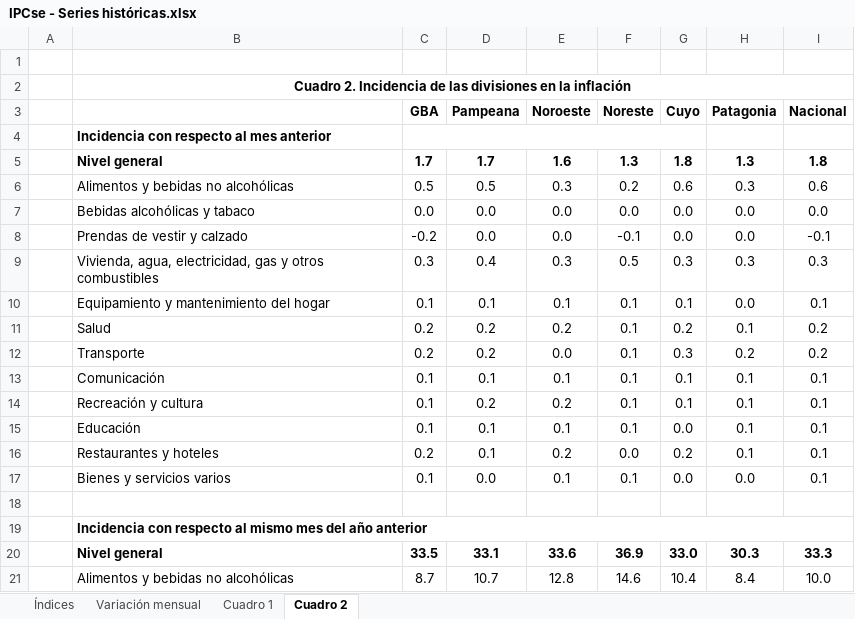
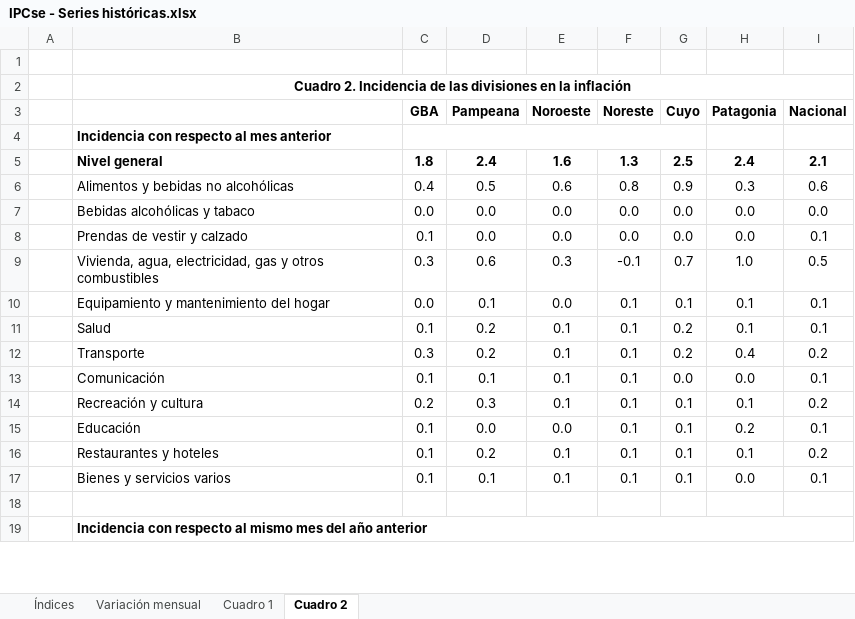
Before and after one commit to mrozada/mrozada.github.io, an Excel workbook: assets/excel/IPCse - Series históricas.xlsx, sheet Cuadro 2, drawn as a sheet; only a part is shown; values as stored, in another font and other column widths than the file's, no borders; removed rows and columns are numbered as before the commit, all else as after; the diff covers the shown part only; the diff names each change by its address in the sheet, - before the commit and + after, or states it on an @@ line.

```diff
--- a/assets/excel/IPCse - Series históricas.xlsx (sheet Cuadro 2)
+++ b/assets/excel/IPCse - Series históricas.xlsx (sheet Cuadro 2)
-row 5:  | Nivel general | 1.7 | 1.7 | 1.6 | 1.3 | 1.8 | 1.3 | 1.8
-row 6:  | Alimentos y bebidas no alcohólicas | 0.5 | 0.5 | 0.3 | 0.2 | 0.6 | 0.3 | 0.6
+row 5:  | Nivel general | 1.8 | 2.4 | 1.6 | 1.3 | 2.5 | 2.4 | 2.1
+row 6:  | Alimentos y bebidas no alcohólicas | 0.4 | 0.5 | 0.6 | 0.8 | 0.9 | 0.3 | 0.6
-C8 (GBA): -0.2
+C8 (GBA): 0.1
-F8 (Noreste): -0.1
+F8 (Noreste): 0.0
-I8 (Nacional): -0.1
+I8 (Nacional): 0.1
-row 9:  | Vivienda, agua, electricidad, gas y otros combustibles | 0.3 | 0.4 | 0.3 | 0.5 | 0.3 | 0.3 | 0.3
+row 9:  | Vivienda, agua, electricidad, gas y otros combustibles | 0.3 | 0.6 | 0.3 | -0.1 | 0.7 | 1.0 | 0.5
-C10 (GBA): 0.1
+C10 (GBA): 0.0
-E10 (Noroeste): 0.1
+E10 (Noroeste): 0.0
-H10 (Patagonia): 0.0
+H10 (Patagonia): 0.1
-C11 (GBA): 0.2
+C11 (GBA): 0.1
-E11 (Noroeste): 0.2
+E11 (Noroeste): 0.1
-I11 (Nacional): 0.2
+I11 (Nacional): 0.1
-C12 (GBA): 0.2
+C12 (GBA): 0.3
-E12 (Noroeste): 0.0
+E12 (Noroeste): 0.1
-G12 (Cuyo): 0.3
+G12 (Cuyo): 0.2
-H12 (Patagonia): 0.2
+H12 (Patagonia): 0.4
-G13 (Cuyo): 0.1
+G13 (Cuyo): 0.0
-H13 (Patagonia): 0.1
+H13 (Patagonia): 0.0
+row 14:  | Recreación y cultura | 0.2 | 0.3 | 0.1 | 0.1 | 0.1 | 0.1 | 0.2
+row 15:  | Educación | 0.1 | 0.0 | 0.0 | 0.1 | 0.1 | 0.2 | 0.1
-B16: Recreación y cultura
+B16: Restaurantes y hoteles
-E16 (Noroeste): 0.2
+E16 (Noroeste): 0.1
-I16 (Nacional): 0.1
+I16 (Nacional): 0.2
-row 15:  | Educación | 0.1 | 0.1 | 0.1 | 0.1 | 0.0 | 0.1 | 0.1
-row 16:  | Restaurantes y hoteles | 0.2 | 0.1 | 0.2 | 0.0 | 0.2 | 0.1 | 0.1
-D17 (Pampeana): 0.0
+D17 (Pampeana): 0.1
-G17 (Cuyo): 0.0
+G17 (Cuyo): 0.1
-row 20:  | Nivel general | 33.5 | 33.1 | 33.6 | 36.9 | 33.0 | 30.3 | 33.3
-row 21:  | Alimentos y bebidas no alcohólicas | 8.7 | 10.7 | 12.8 | 14.6 | 10.4 | 8.4 | 10.0
```
Also changed, not shown: 6 added rows, 4 removed rows and 10 edited cells elsewhere in this sheet, sheet Cuadro 1, sheet Variación mensual, sheet Índices, 5 other files.
